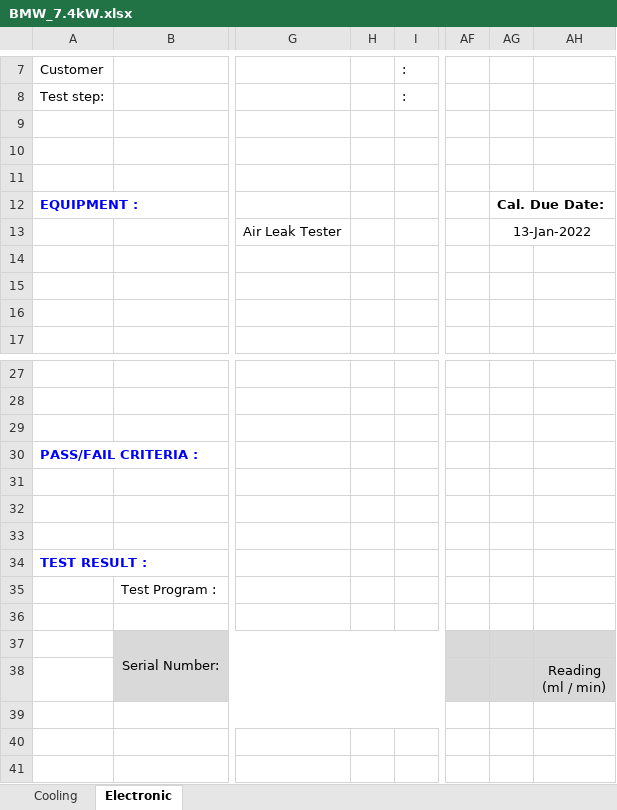
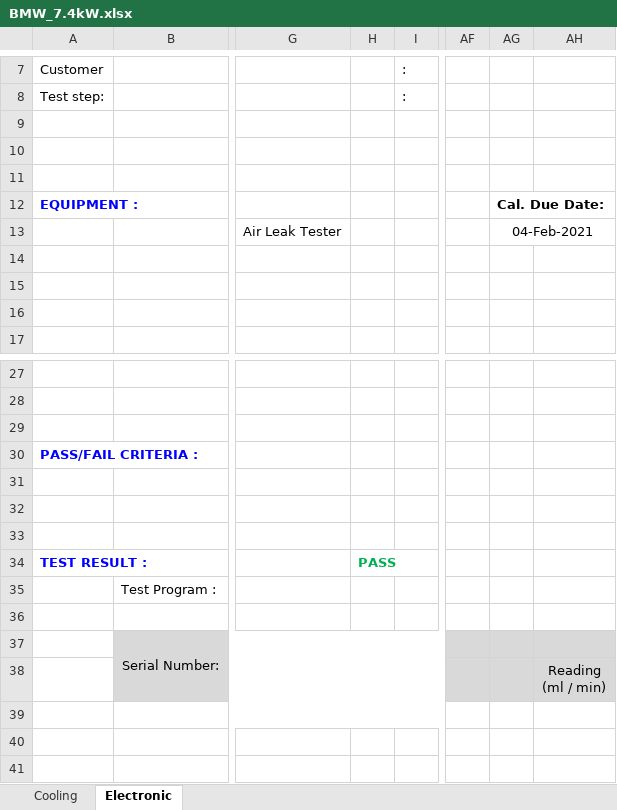
Before and after one commit to TOPTUBBY/CSharpe-Leak, an Excel workbook: Leak/ext_Resources/BMW_7.4kW.xlsx, sheet Electronic, drawn as a sheet; only a part is shown, gaps mark what is left out; values as stored, in another font and other column widths than the file's, no borders; charts and pictures not drawn; the diff names each change by its address in the sheet, - before the commit and + after, or states it on an @@ line.

```diff
--- a/Leak/ext_Resources/BMW_7.4kW.xlsx (sheet Electronic)
+++ b/Leak/ext_Resources/BMW_7.4kW.xlsx (sheet Electronic)
-AG13: 13-Jan-2022
+AG13: 04-Feb-2021
-H34: (empty)
+H34: PASS
```
Also changed, not shown: sheet Cooling, charts or pictures, Leak/ext_Resources/BMW_22kW.xlsx, Leak/ext_Resources/REN_5DH.xlsx, 13 other files.
